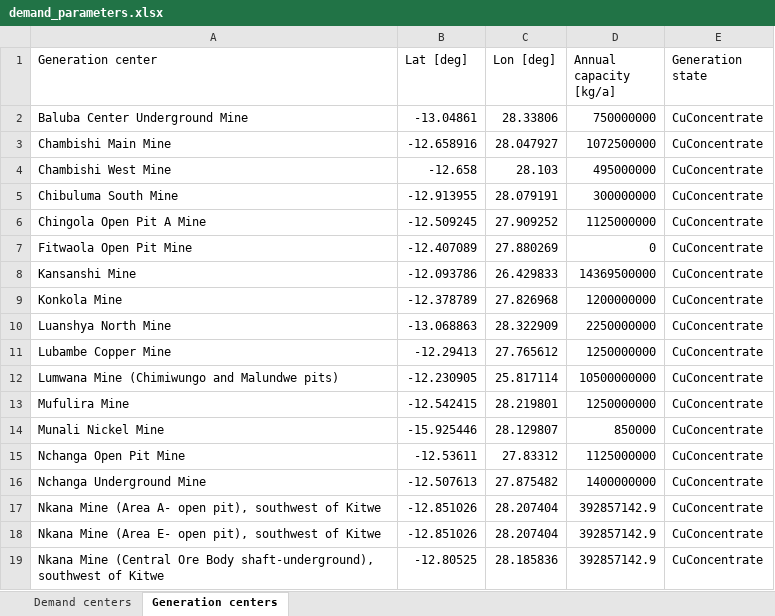
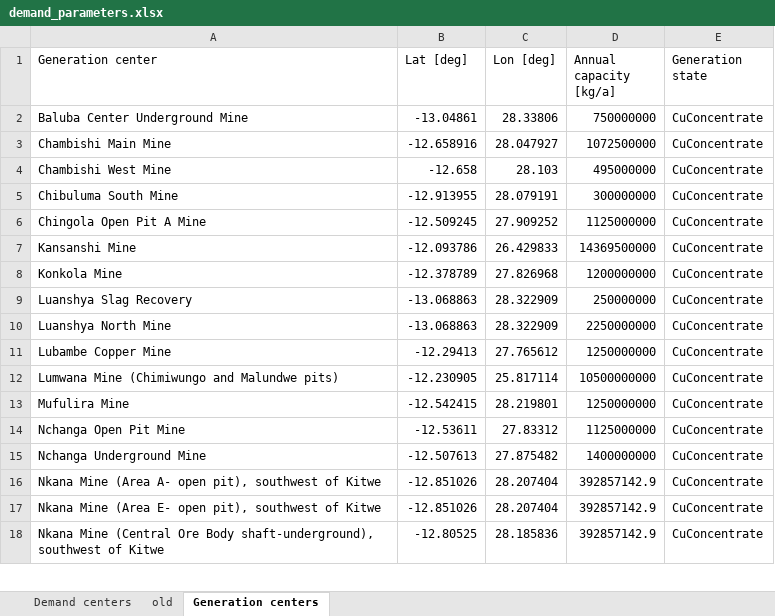
Before and after one commit to scotiow/GeoH2, an Excel workbook: Parameters/demand_parameters.xlsx, sheet Generation centers, drawn as a sheet; only a part is shown; values as stored, in another font and other column widths than the file's, no borders; removed rows and columns are numbered as before the commit, all else as after; the diff names each change by its address in the sheet, - before the commit and + after, or states it on an @@ line.

```diff
--- a/Parameters/demand_parameters.xlsx (sheet Generation centers)
+++ b/Parameters/demand_parameters.xlsx (sheet Generation centers)
+sheet tab: old
-row 7: Fitwaola Open Pit Mine | -12.407089 | 27.880269 | 0 | CuConcentrate
+row 9: Luanshya Slag Recovery | -13.068863 | 28.322909 | 250000000 | CuConcentrate
-row 14: Munali Nickel Mine | -15.925446 | 28.129807 | 850000 | CuConcentrate
```
Also changed, not shown: sheet Demand centers, 4 other files.
